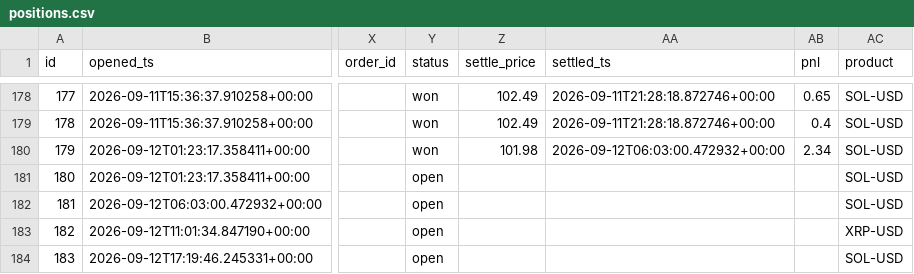
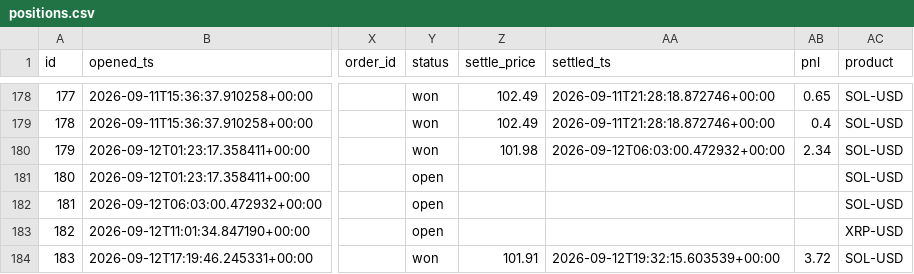
Before and after one commit to JorgeCampe/crypto-signals-bot, a CSV file: crypto_signals_bot/data/positions.csv, drawn as a sheet; only a part is shown, gaps mark what is left out; the diff names each change by its address in the sheet, - before the commit and + after, or states it on an @@ line.

```diff
--- a/crypto_signals_bot/data/positions.csv
+++ b/crypto_signals_bot/data/positions.csv
-Y184 (status): open
+Y184 (status): won
-Z184 (settle_price): (empty)
+Z184 (settle_price): 101.91
-AA184 (settled_ts): (empty)
+AA184 (settled_ts): 2026-09-12T19:32:15.603539+00:00
-AB184 (pnl): (empty)
+AB184 (pnl): 3.72
```
Also changed, not shown: crypto_signals_bot/data/equity.csv, crypto_signals_bot/data/signals.csv, 2 other files.
